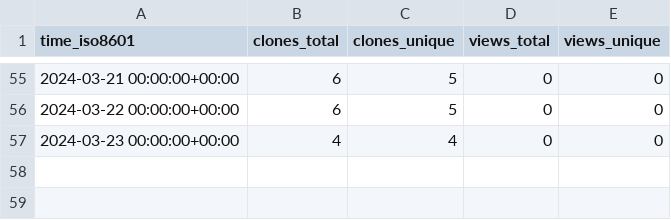
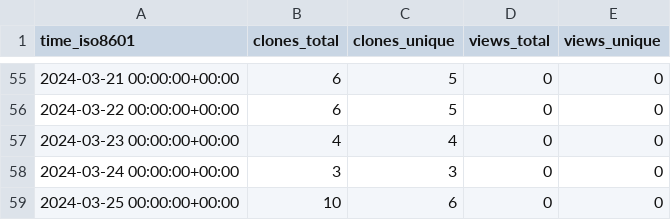
Before and after one commit to stablecaps/stablecaps-pycookiecutter-template, a CSV file: stablecaps/stablecaps-pycookiecutter-template/ghrs-data/views_clones_aggregate.csv, drawn as a sheet; only a part is shown, gaps mark what is left out.

```diff
--- a/stablecaps/stablecaps-pycookiecutter-template/ghrs-data/views_clones_aggregate.csv
+++ b/stablecaps/stablecaps-pycookiecutter-template/ghrs-data/views_clones_aggregate.csv
@@ -57 +57,3 @@ time_iso8601,clones_total,clones_unique,views_total,views_unique
 2024-03-23 00:00:00+00:00,4,4,0,0
+2024-03-24 00:00:00+00:00,3,3,0,0
+2024-03-25 00:00:00+00:00,10,6,0,0
```
Also changed, not shown: 1 other file.
